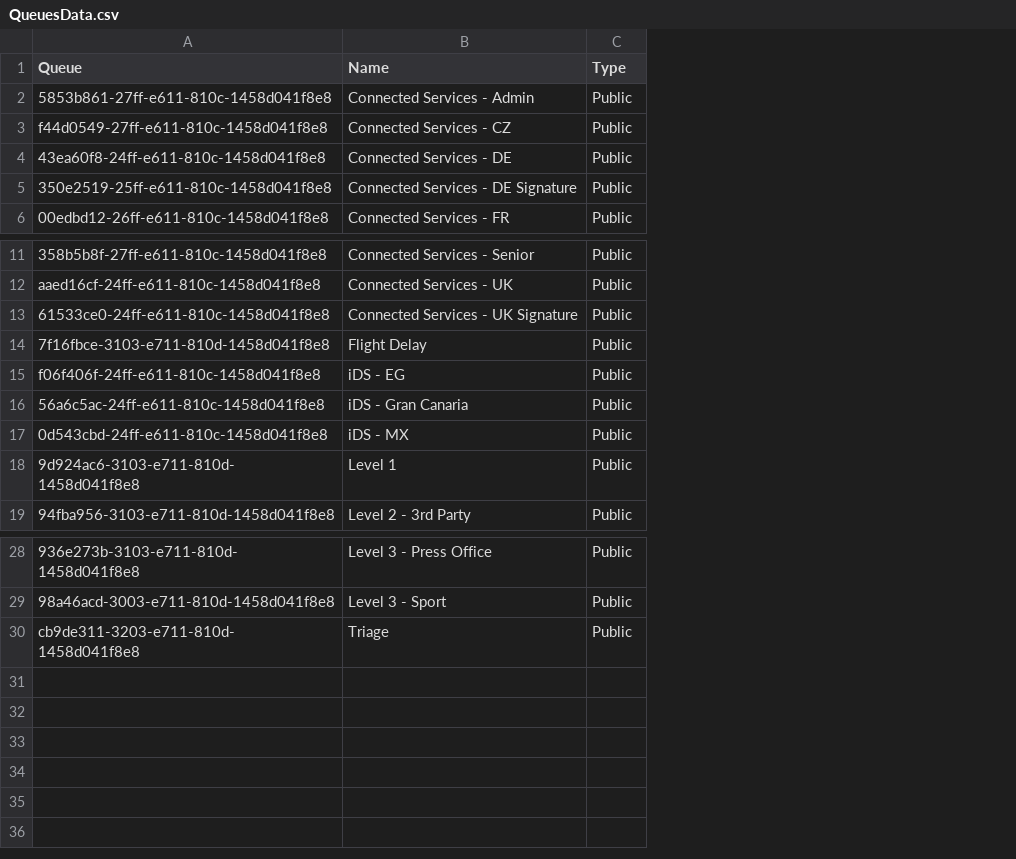
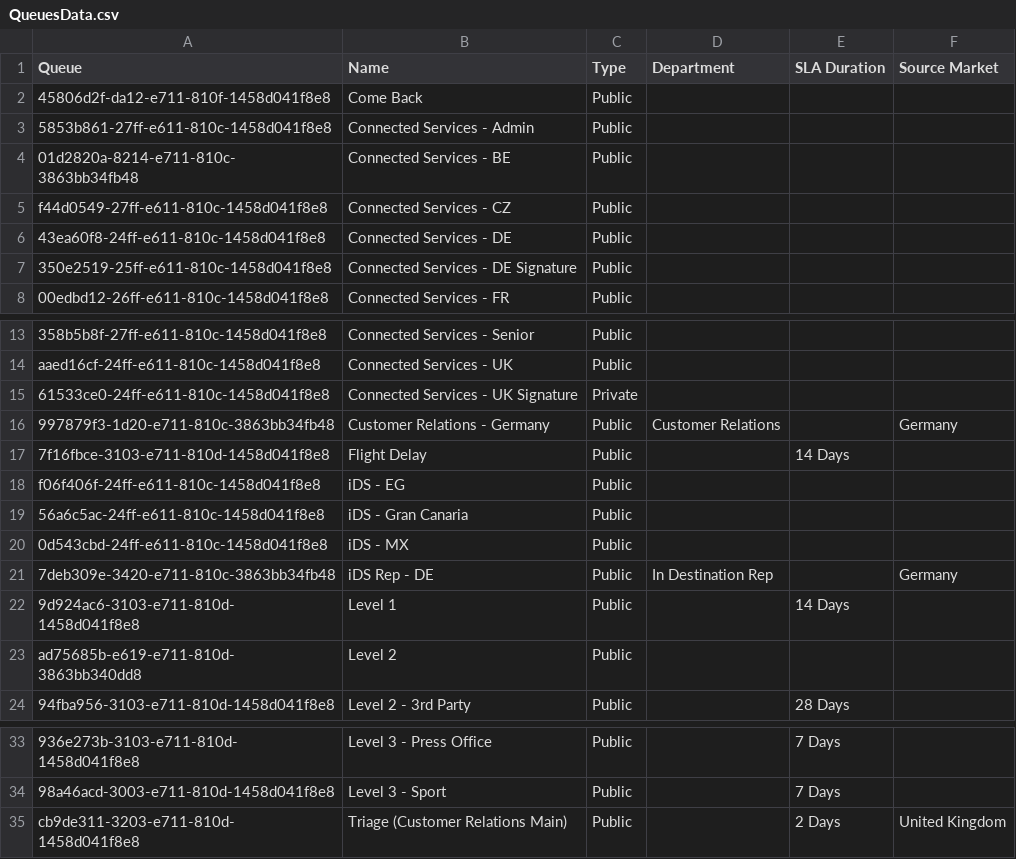
Before and after one commit to HansRoelants1979/msd-online-solution4, a CSV file: Main/Source/Tc.Crm.PackageDeployer/PkgFolder/QueuesData.csv, drawn as a sheet; only a part is shown, gaps mark what is left out; addresses are those after the commit; the diff names each change by its address in the sheet, - before the commit and + after, or states it on an @@ line.

Commit message:
Ref Data : ML Source controlNot a built component

```diff
--- a/Main/Source/Tc.Crm.PackageDeployer/PkgFolder/QueuesData.csv
+++ b/Main/Source/Tc.Crm.PackageDeployer/PkgFolder/QueuesData.csv
+column D (Department), empty
+column E (SLA Duration), row 17: 14 Days; row 22: 14 Days; row 24: 28 Days; rows 33-35: 7 Days | 7 Days | 2 Days
+column F (Source Market), row 35: United Kingdom
+row 2: 45806d2f-da12-e711-810f-1458d041f8e8 | Come Back | Public
+row 4: 01d2820a-8214-e711-810c-3863bb34fb48 | Connected Services - BE | Public
-C15 (Type): Public
+C15 (Type): Private
+row 16: 997879f3-1d20-e711-810c-3863bb34fb48 | Customer Relations - Germany | Public | Customer Relations |  | Germany
+row 21: 7deb309e-3420-e711-810c-3863bb34fb48 | iDS Rep - DE | Public | In Destination Rep |  | Germany
+row 23: ad75685b-e619-e711-810d-3863bb340dd8 | Level 2 | Public
-B35 (Name): Triage
+B35 (Name): Triage (Customer Relations Main)
```
